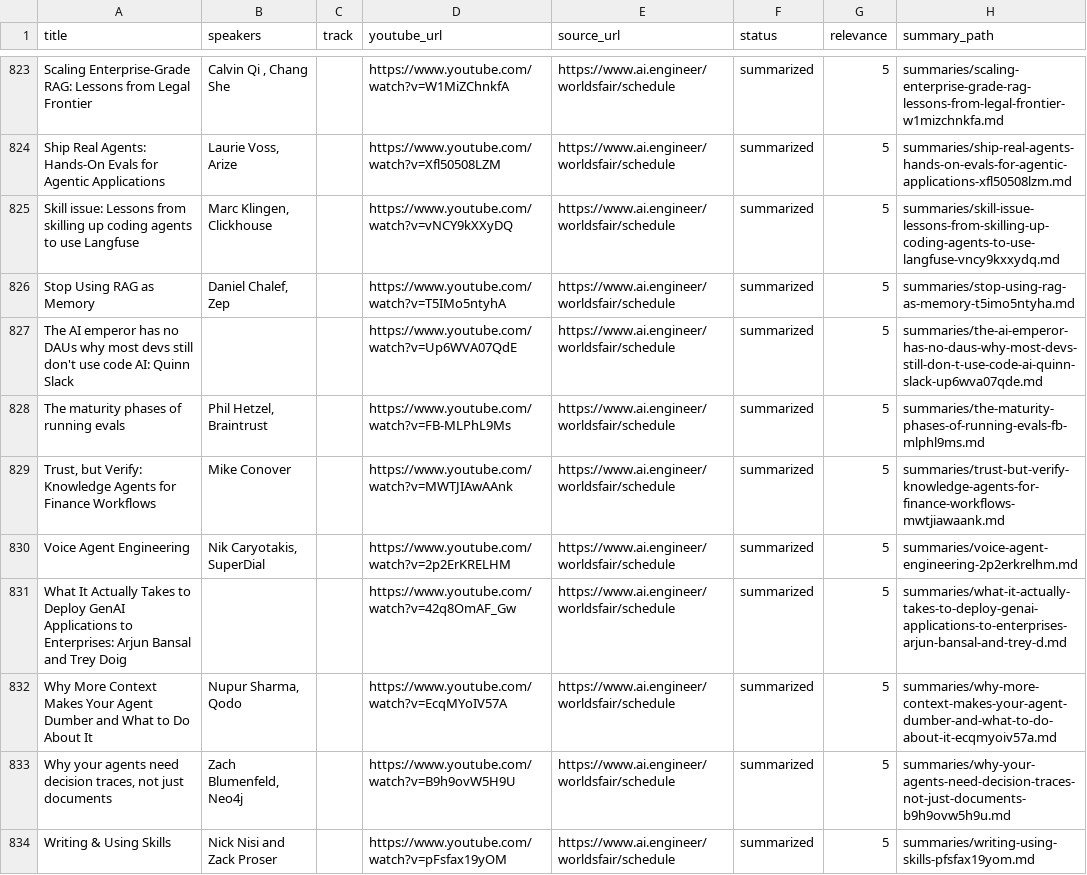
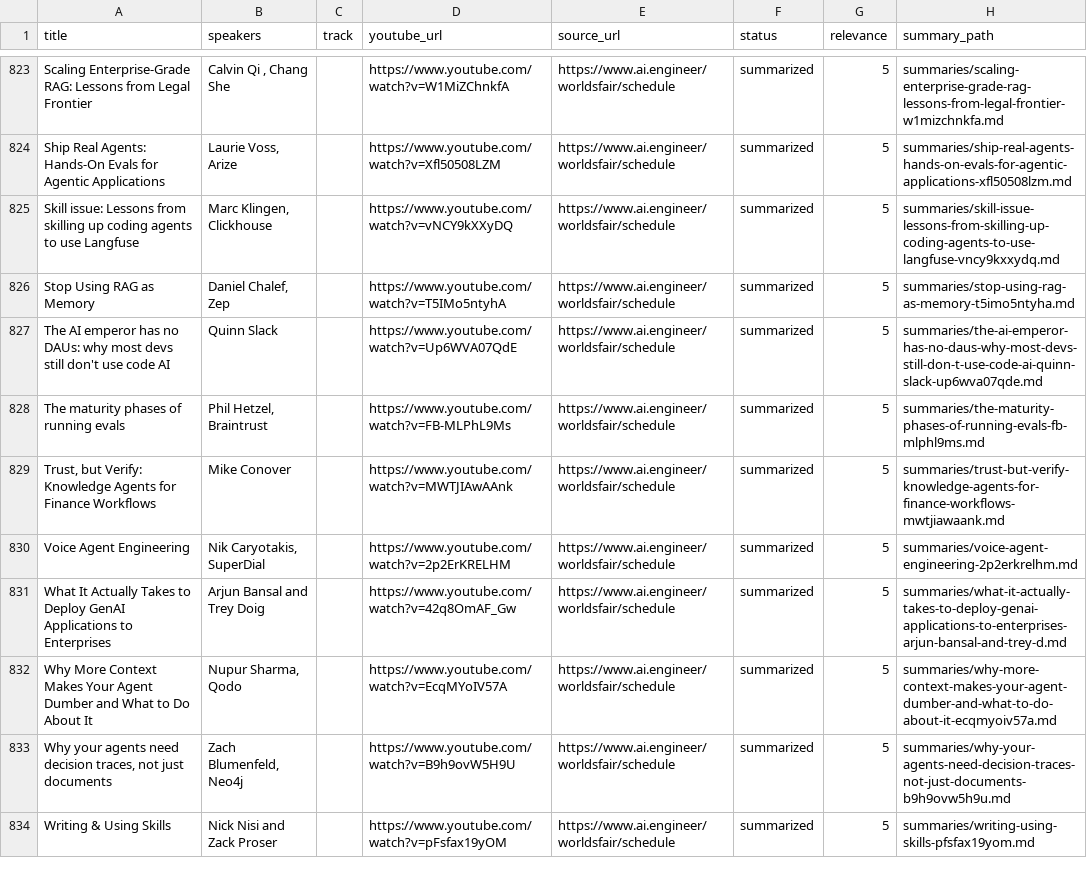
Before and after one commit to xonika9/ai-engineer-worlds-fair-2026-ru, a CSV file: manifest.csv, drawn as a sheet; only a part is shown, gaps mark what is left out; the diff covers the shown part only.

```diff
--- a/manifest.csv
+++ b/manifest.csv
@@ -826,3 +826,3 @@ Skill issue: Lessons from skilling up coding agents to use Langfuse,"Marc Klinge
 Stop Using RAG as Memory,"Daniel Chalef, Zep",,https://www.youtube.com/watch?v=T5IMo5ntyhA,https://www.ai.engineer/worldsfair/schedule,summarized,5,summaries/stop-using-rag-as-memory-t5imo5ntyha.md
-The AI emperor has no DAUs why most devs still don't use code AI: Quinn Slack,,,https://www.youtube.com/watch?v=Up6WVA07QdE,https://www.ai.engineer/worldsfair/schedule,summarized,5,summaries/the-ai-emperor-has-no-daus-why-most-devs-still-don-t-use-code-ai-quinn-slack-up6wva07qde.md
+The AI emperor has no DAUs: why most devs still don't use code AI,Quinn Slack,,https://www.youtube.com/watch?v=Up6WVA07QdE,https://www.ai.engineer/worldsfair/schedule,summarized,5,summaries/the-ai-emperor-has-no-daus-why-most-devs-still-don-t-use-code-ai-quinn-slack-up6wva07qde.md
 The maturity phases of running evals,"Phil Hetzel, Braintrust",,https://www.youtube.com/watch?v=FB-MLPhL9Ms,https://www.ai.engineer/worldsfair/schedule,summarized,5,summaries/the-maturity-phases-of-running-evals-fb-mlphl9ms.md
@@ -830,3 +830,3 @@ The maturity phases of running evals,"Phil Hetzel, Braintrust",,https://www.yout
 Voice Agent Engineering,"Nik Caryotakis, SuperDial",,https://www.youtube.com/watch?v=2p2ErKRELHM,https://www.ai.engineer/worldsfair/schedule,summarized,5,summaries/voice-agent-engineering-2p2erkrelhm.md
-What It Actually Takes to Deploy GenAI Applications to Enterprises: Arjun Bansal and Trey Doig,,,https://www.youtube.com/watch?v=42q8OmAF_Gw,https://www.ai.engineer/worldsfair/schedule,summarized,5,summaries/what-it-actually-takes-to-deploy-genai-applications-to-enterprises-arjun-bansal-and-trey-d.md
+What It Actually Takes to Deploy GenAI Applications to Enterprises,Arjun Bansal and Trey Doig,,https://www.youtube.com/watch?v=42q8OmAF_Gw,https://www.ai.engineer/worldsfair/schedule,summarized,5,summaries/what-it-actually-takes-to-deploy-genai-applications-to-enterprises-arjun-bansal-and-trey-d.md
 Why More Context Makes Your Agent Dumber and What to Do About It,"Nupur Sharma, Qodo",,https://www.youtube.com/watch?v=EcqMYoIV57A,https://www.ai.engineer/worldsfair/schedule,summarized,5,summaries/why-more-context-makes-your-agent-dumber-and-what-to-do-about-it-ecqmyoiv57a.md
```
Also changed, not shown: 1 removed row and 105 edited cells elsewhere in this file, 59 other files.
